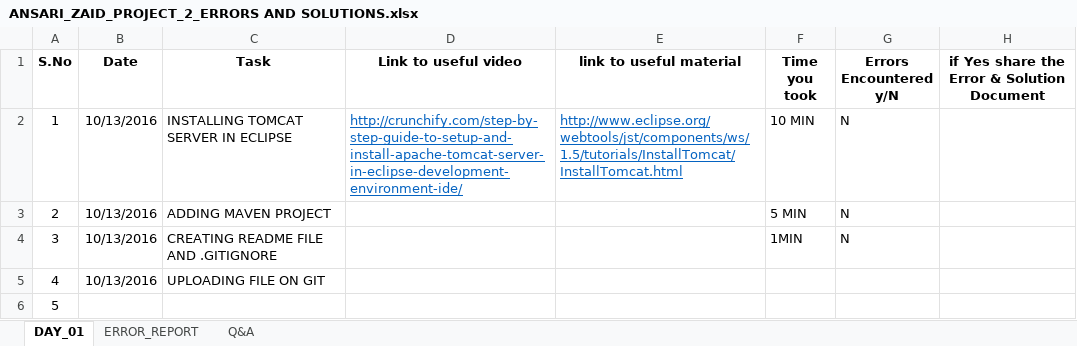
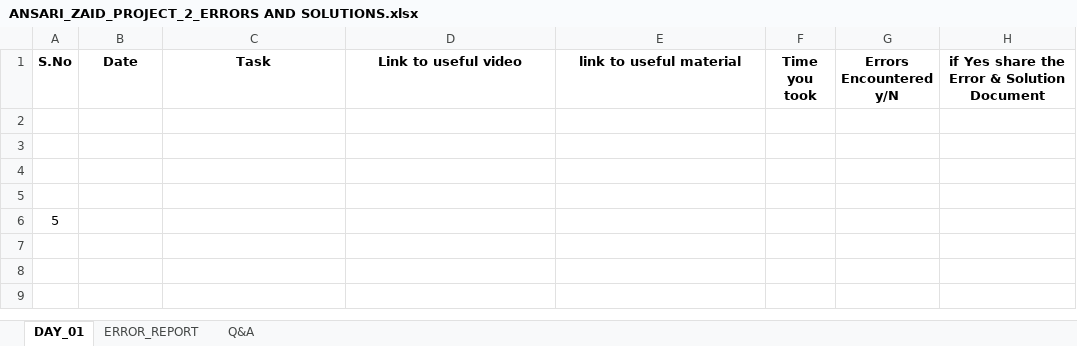
Before and after one commit to AansariZaid/zaid_online_collaboration, an Excel workbook: ANSARI_ZAID_PROJECT_2_ERRORS AND SOLUTIONS.xlsx, sheet DAY_01, drawn as a sheet; values as stored, in another font and other column widths than the file's, no borders; the diff names each change by its address in the sheet, - before the commit and + after, or states it on an @@ line.

```diff
--- a/ANSARI_ZAID_PROJECT_2_ERRORS AND SOLUTIONS.xlsx (sheet DAY_01)
+++ b/ANSARI_ZAID_PROJECT_2_ERRORS AND SOLUTIONS.xlsx (sheet DAY_01)
-row 2: 1 | 10/13/2016 | INSTALLING TOMCAT SERVER IN ECLIPSE | http://crunchify.com/step-by-step-guide-to-setup-and-install-apache-tomcat-server-in-eclipse-development-environment-ide/ | http://www.eclipse.org/webtools/jst/components/ws/1.5/tutorials/InstallTomcat/InstallTomcat.html | 10 MIN | N
+row 2: (empty)
-row 3: 2 | 10/13/2016 | ADDING MAVEN PROJECT |  |  | 5 MIN | N
+row 3: (empty)
-row 4: 3 | 10/13/2016 | CREATING README FILE AND .GITIGNORE |  |  | 1MIN | N
+row 4: (empty)
-row 5: 4 | 10/13/2016 | UPLOADING FILE ON GIT
+row 5: (empty)
```
